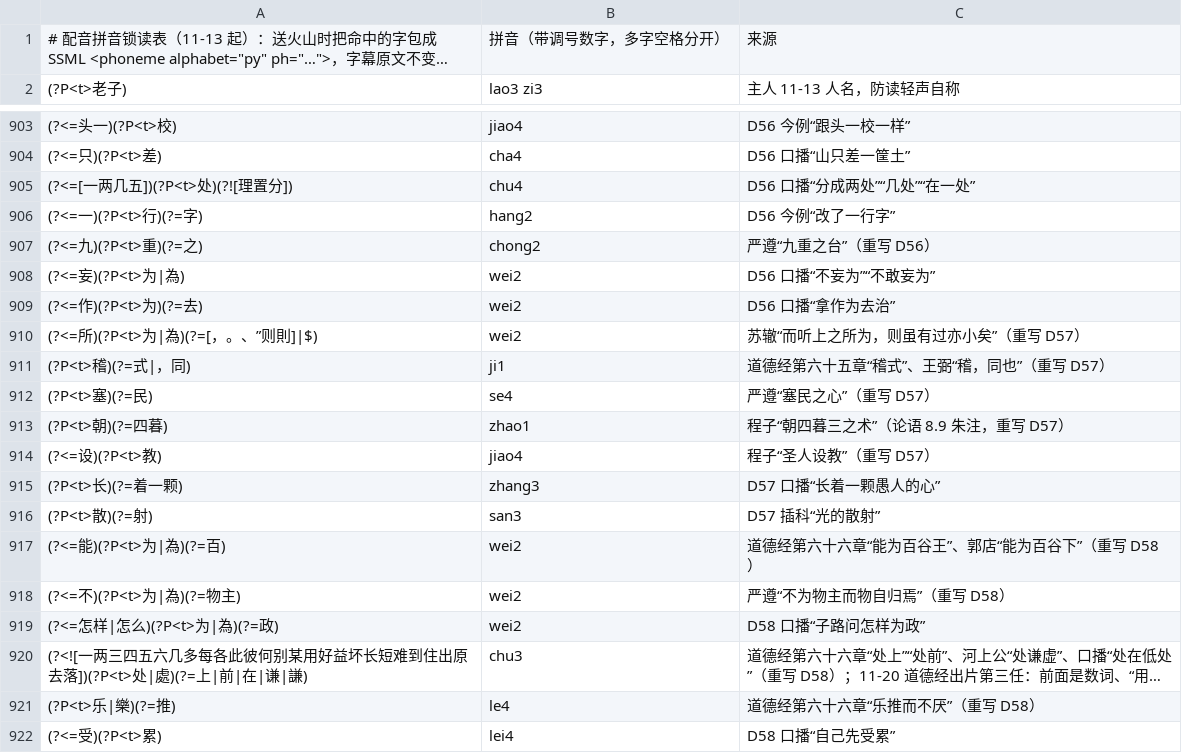
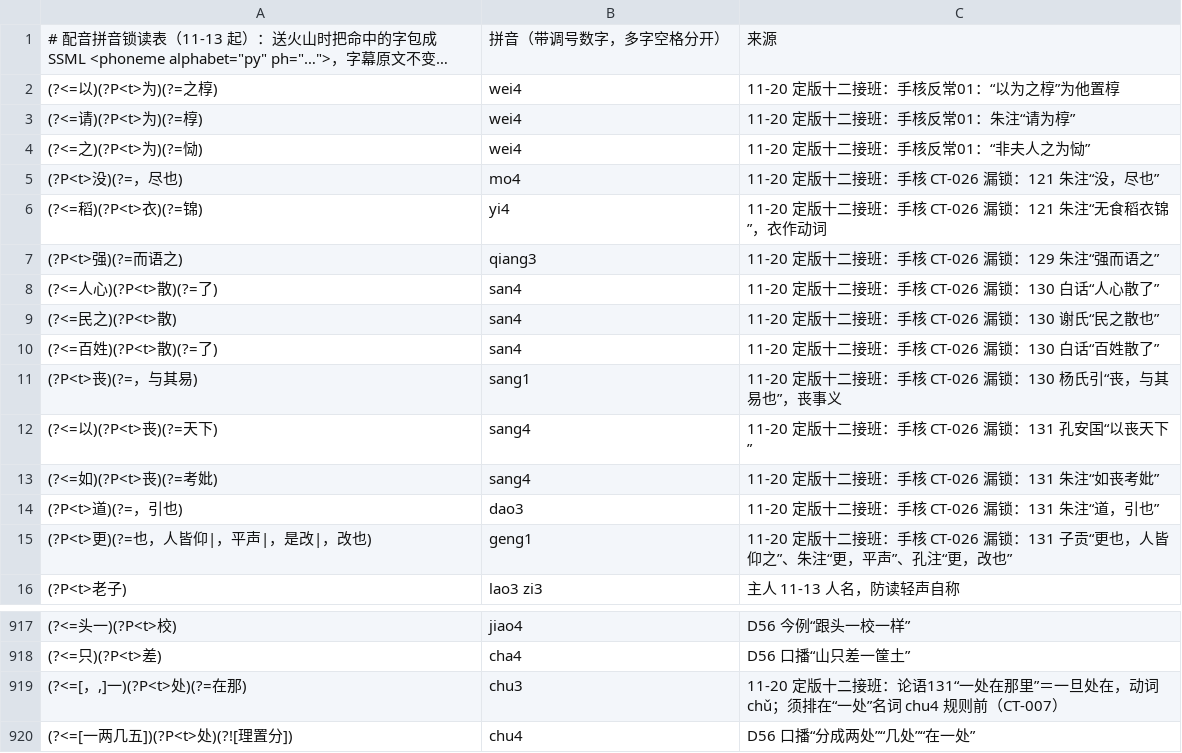
Before and after one commit to davidokant/yikonglu-img, a TSV file: pojie/phon.tsv, drawn as a sheet; only a part is shown, gaps mark what is left out; the shorter side is filled out with more unchanged rows; long unchanged cells end in …; the diff names each change by its address in the sheet, - before the commit and + after, or states it on an @@ line.

```diff
--- a/pojie/phon.tsv
+++ b/pojie/phon.tsv
+row 2: (?<=以)(?P<t>为)(?=之椁) | wei4 | 11-20 定版十二接班：手核反常01：“以为之椁”为他置椁
+row 3: (?<=请)(?P<t>为)(?=椁) | wei4 | 11-20 定版十二接班：手核反常01：朱注“请为椁”
+row 4: (?<=之)(?P<t>为)(?=恸) | wei4 | 11-20 定版十二接班：手核反常01：“非夫人之为恸”
+row 5: (?P<t>没)(?=，尽也) | mo4 | 11-20 定版十二接班：手核 CT-026 漏锁：121 朱注“没，尽也”
+row 6: (?<=稻)(?P<t>衣)(?=锦) | yi4 | 11-20 定版十二接班：手核 CT-026 漏锁：121 朱注“无食稻衣锦”，衣作动词
+row 7: (?P<t>强)(?=而语之) | qiang3 | 11-20 定版十二接班：手核 CT-026 漏锁：129 朱注“强而语之”
+row 8: (?<=人心)(?P<t>散)(?=了) | san4 | 11-20 定版十二接班：手核 CT-026 漏锁：130 白话“人心散了”
+row 9: (?<=民之)(?P<t>散) | san4 | 11-20 定版十二接班：手核 CT-026 漏锁：130 谢氏“民之散也”
+row 10: (?<=百姓)(?P<t>散)(?=了) | san4 | 11-20 定版十二接班：手核 CT-026 漏锁：130 白话“百姓散了”
+row 11: (?P<t>丧)(?=，与其易) | sang1 | 11-20 定版十二接班：手核 CT-026 漏锁：130 杨氏引“丧，与其易也”，丧事义
+row 12: (?<=以)(?P<t>丧)(?=天下) | sang4 | 11-20 定版十二接班：手核 CT-026 漏锁：131 孔安国“以丧天下”
+row 13: (?<=如)(?P<t>丧)(?=考妣) | sang4 | 11-20 定版十二接班：手核 CT-026 漏锁：131 朱注“如丧考妣”
+row 14: (?P<t>道)(?=，引也) | dao3 | 11-20 定版十二接班：手核 CT-026 漏锁：131 朱注“道，引也”
+row 15: (?P<t>更)(?=也，人皆仰|，平声|，是改|，改也) | geng1 | 11-20 定版十二接班：手核 CT-026 漏锁：131 子贡“更也，人皆仰之”、朱注“更，平声”、孔注“更，改也”
+row 919: (?<=[，,]一)(?P<t>处)(?=在那) | chu3 | 11-20 定版十二接班：论语131“一处在那里”＝一旦处在，动词 chǔ；须排在“一处”名词 chu4 规则前（CT-007）
```
Also changed, not shown: pojie/锁读回归例句.tsv, 1 other file.
